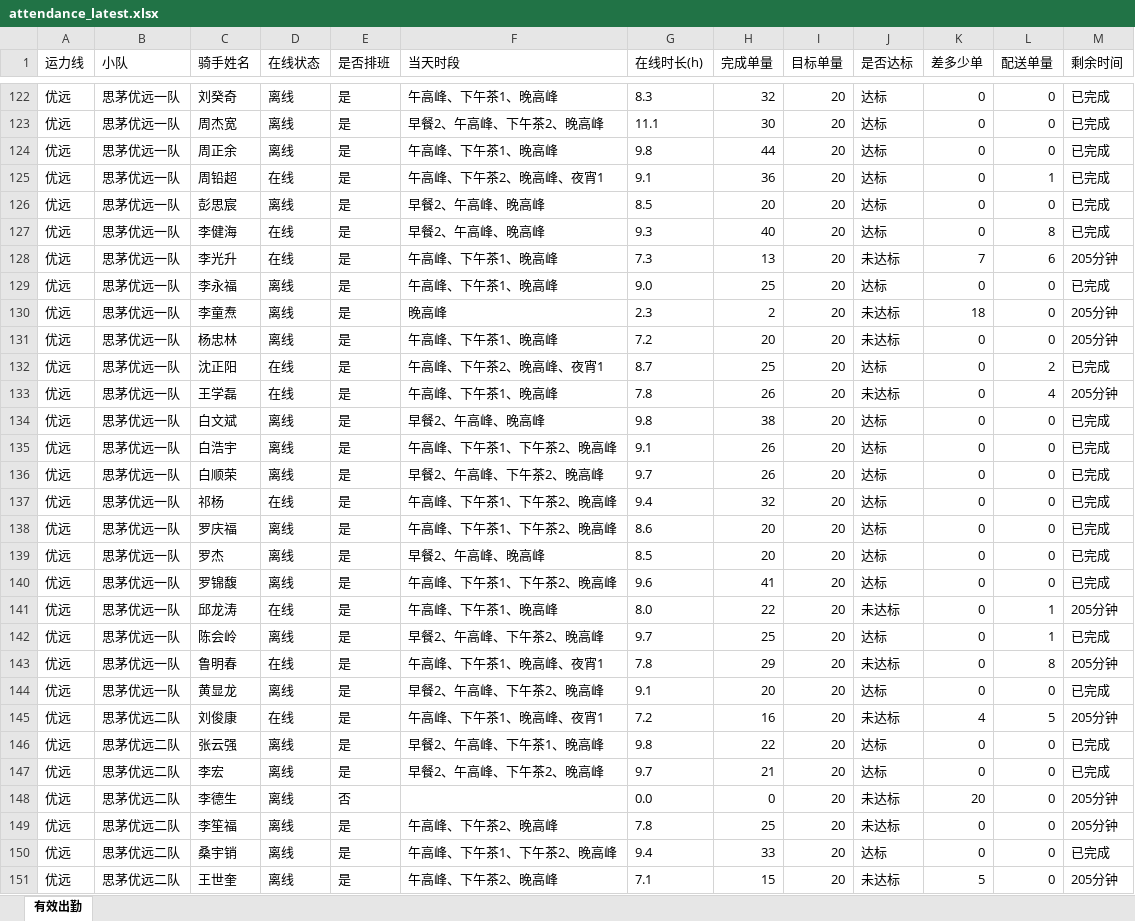
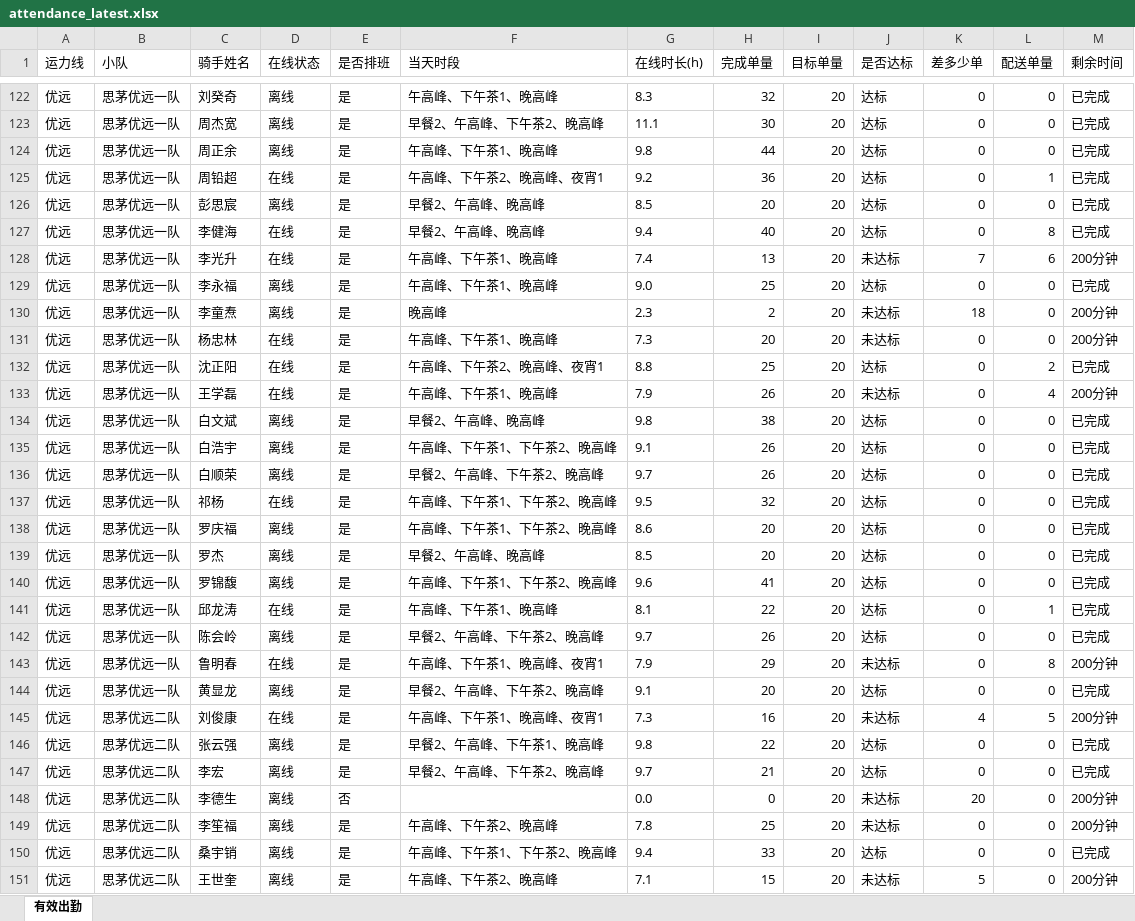
Before and after one commit to 424584635-png/dzt-dashboard, an Excel workbook: public/attendance_latest.xlsx, sheet 有效出勤, drawn as a sheet; only a part is shown, gaps mark what is left out; values as stored, in another font and other column widths than the file's, no borders; the diff covers the shown part only; the diff names each change by its address in the sheet, - before the commit and + after, or states it on an @@ line.

```diff
--- a/public/attendance_latest.xlsx (sheet 有效出勤)
+++ b/public/attendance_latest.xlsx (sheet 有效出勤)
-G125 (在线时长(h)): 9.1
+G125 (在线时长(h)): 9.2
-G127 (在线时长(h)): 9.3
+G127 (在线时长(h)): 9.4
-G128 (在线时长(h)): 7.3
+G128 (在线时长(h)): 7.4
-M128 (剩余时间): 205分钟
+M128 (剩余时间): 200分钟
-M130:M131 (剩余时间): 205分钟
+M130:M131 (剩余时间): 200分钟
-D131 (在线状态): 离线
+D131 (在线状态): 在线
-G131 (在线时长(h)): 7.2
+G131 (在线时长(h)): 7.3
-G132 (在线时长(h)): 8.7
+G132 (在线时长(h)): 8.8
-G133 (在线时长(h)): 7.8
+G133 (在线时长(h)): 7.9
-M133 (剩余时间): 205分钟
+M133 (剩余时间): 200分钟
-G137 (在线时长(h)): 9.4
+G137 (在线时长(h)): 9.5
-G141 (在线时长(h)): 8.0
+G141 (在线时长(h)): 8.1
-J141 (是否达标): 未达标
+J141 (是否达标): 达标
-M141 (剩余时间): 205分钟
+M141 (剩余时间): 已完成
-H142 (完成单量): 25
+H142 (完成单量): 26
-L142 (配送单量): 1
+L142 (配送单量): 0
-G143 (在线时长(h)): 7.8
+G143 (在线时长(h)): 7.9
-M143 (剩余时间): 205分钟
+M143 (剩余时间): 200分钟
-G145 (在线时长(h)): 7.2
+G145 (在线时长(h)): 7.3
-M145 (剩余时间): 205分钟
+M145 (剩余时间): 200分钟
-M148:M149 (剩余时间): 205分钟
+M148:M149 (剩余时间): 200分钟
-M151 (剩余时间): 205分钟
+M151 (剩余时间): 200分钟
```
Also changed, not shown: 232 edited cells elsewhere in this sheet, 7 other files.
